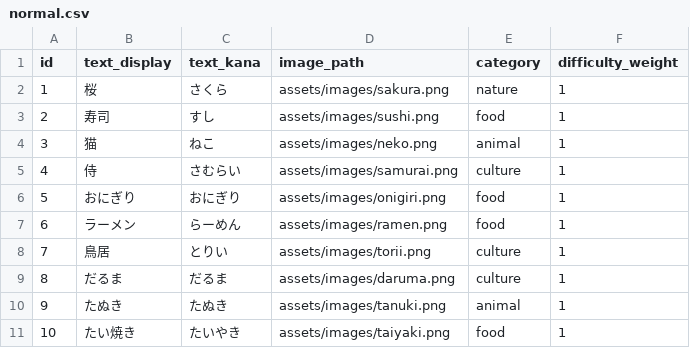
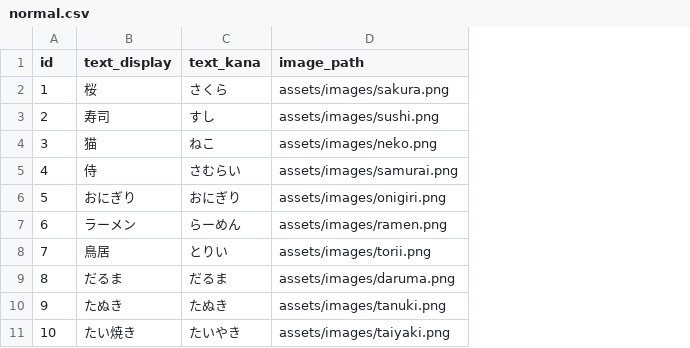
Before and after one commit to ItoSeiy/ai-typing-game, a CSV file: assets/levels/normal.csv, drawn as a sheet; only a part is shown; the diff names each change by its address in the sheet, - before the commit and + after, or states it on an @@ line.

Commit message:
refactor: CSV未使用カラム削除（category, difficulty_weight）

```diff
--- a/assets/levels/normal.csv
+++ b/assets/levels/normal.csv
-column E (category), rows 2-11: nature | food | animal | culture | food | food | culture | culture | animal | food
-column F (difficulty_weight), rows 2-11: all 1
```
Also changed, not shown: 3 other files.
